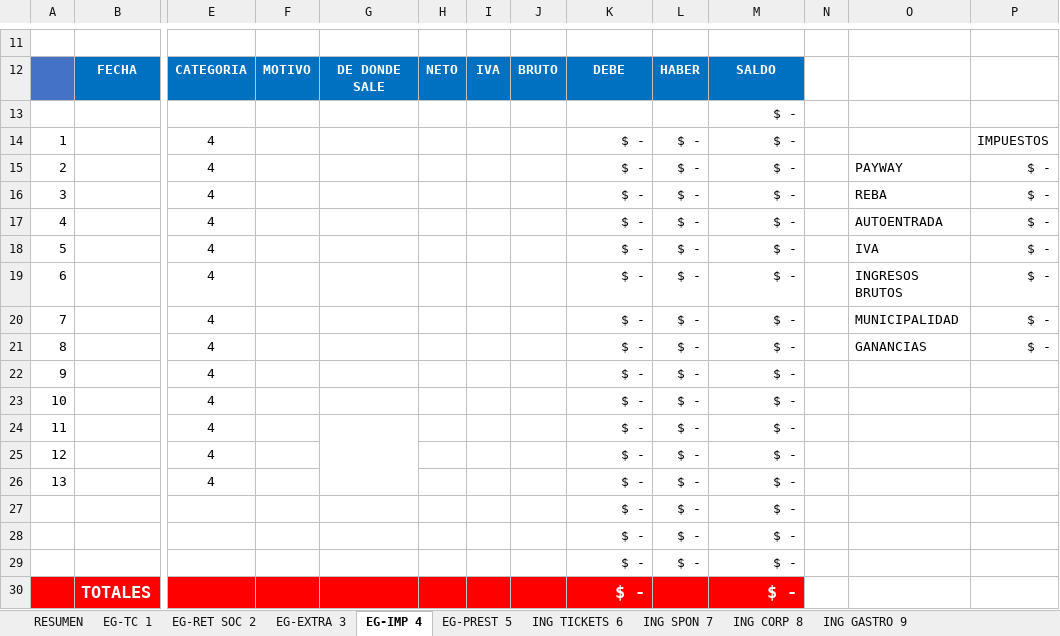
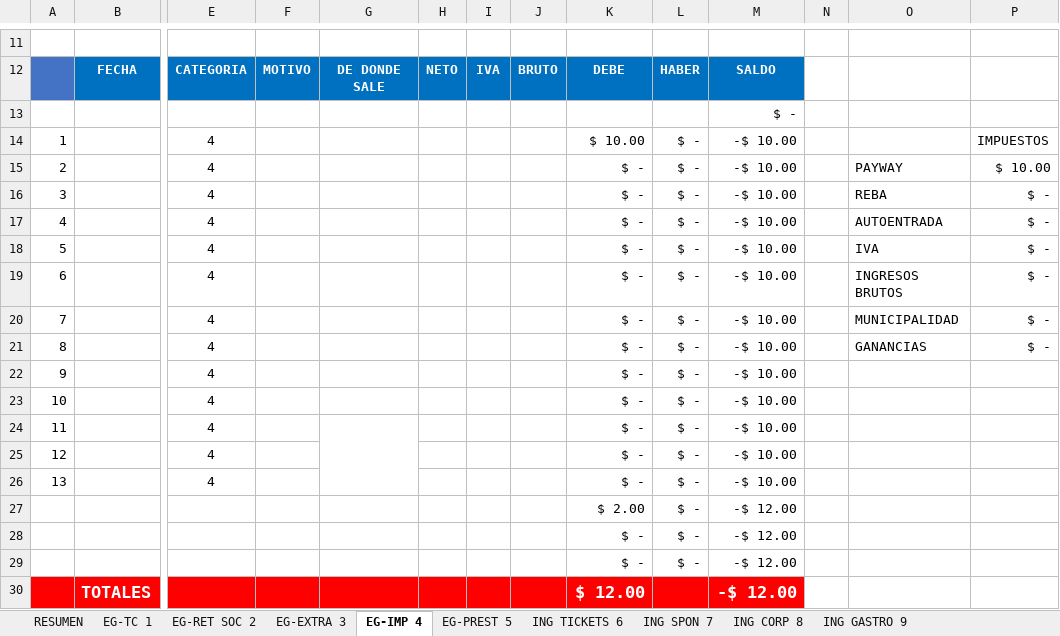
Before and after one commit to hernanmg/gestor-eventos, an Excel workbook: docs/Flujo de Caja Generico.xlsx, sheet EG-IMP 4, drawn as a sheet; only a part is shown, gaps mark what is left out; values as stored, in another font and other column widths than the file's, no borders; charts and pictures not drawn; removed rows and columns are numbered as before the commit, all else as after; rows hold the shown columns only; the diff names each change by its address in the sheet, - before the commit and + after, or states it on an @@ line.

```diff
--- a/docs/Flujo de Caja Generico.xlsx (sheet EG-IMP 4)
+++ b/docs/Flujo de Caja Generico.xlsx (sheet EG-IMP 4)
-K14: $ -
+K14: $ 10.00
-M14:M26: $ -
+M14:M26: -$ 10.00
-P15: $ -
+P15: $ 10.00
-row 27:  |  |  |  |  |  |  |  | $ - | $ - | $ -
+row 27:  |  |  |  |  |  |  |  | $ 2.00 | $ - | -$ 12.00
-M28:M29: $ -
+M28:M29: -$ 12.00
-row 30:  | TOTALES |  |  |  |  |  |  | $ - |  | $ -
+row 30:  | TOTALES |  |  |  |  |  |  | $ 12.00 |  | -$ 12.00
```
Also changed, not shown: sheet EG-TC 1, sheet ING TICKETS 6, sheet EG-EXTRA 3, sheet ING CORP 8, sheet RESUMEN, sheet ING SPON 7, 4 more sheets, charts or pictures, 29 other files.
